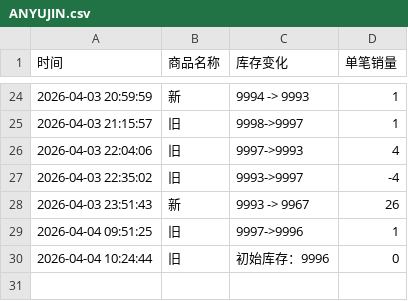
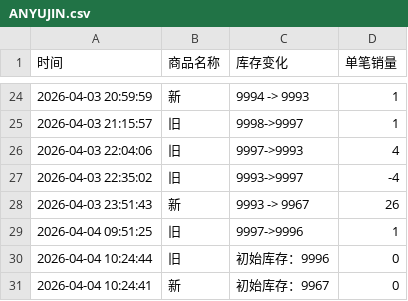
Before and after one commit to Juineii/ive_kms0403, a CSV file: ANYUJIN.csv, drawn as a sheet; only a part is shown, gaps mark what is left out; the diff names each change by its address in the sheet, - before the commit and + after, or states it on an @@ line.

Commit message:
自动更新数据 2026-04-04 10:24:52

```diff
--- a/ANYUJIN.csv
+++ b/ANYUJIN.csv
+row 31: 2026-04-04 10:24:41 | 新 | 初始库存：9967 | 0
```
